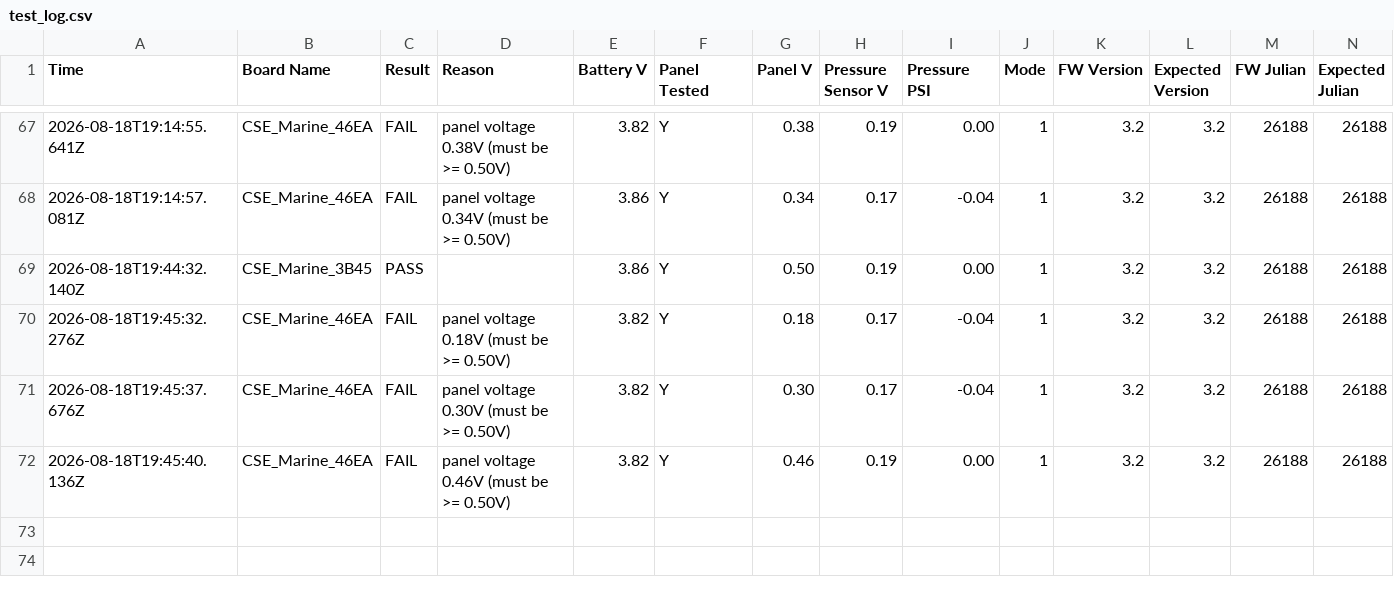
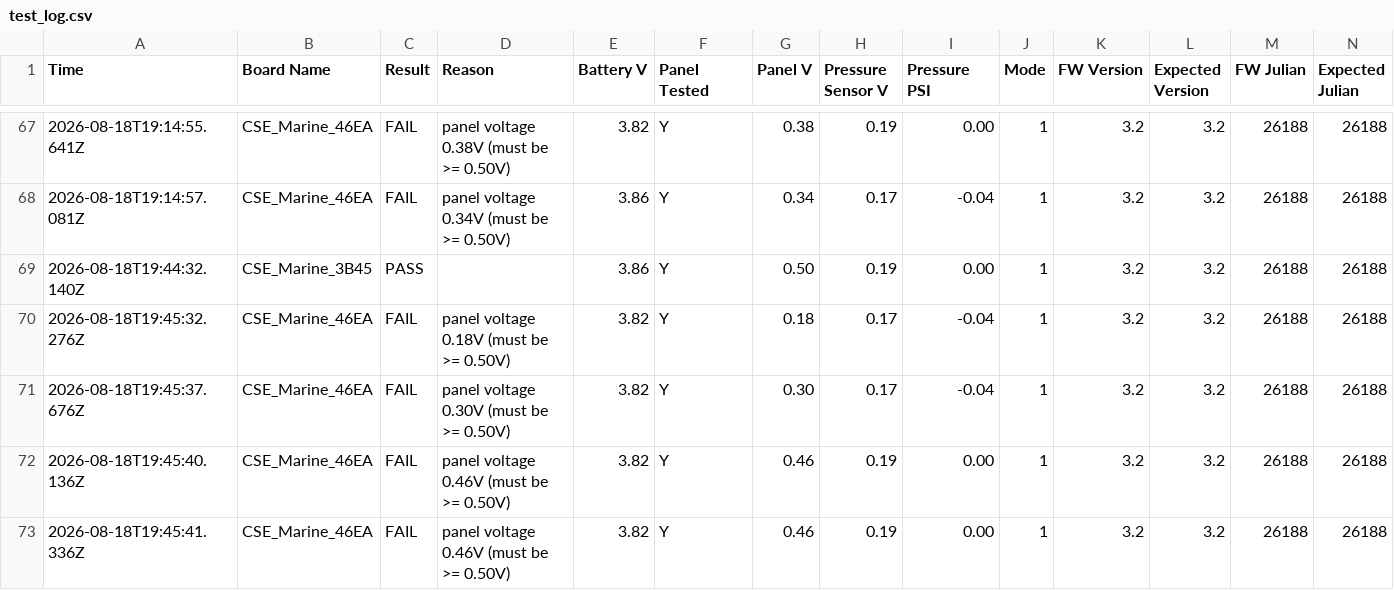
Before and after one commit to gmiedema-cse/Keepertech-logs, a CSV file: test_log.csv, drawn as a sheet; only a part is shown, gaps mark what is left out.

Commit message:
Update test log (72 results)

```diff
--- a/test_log.csv
+++ b/test_log.csv
@@ -72 +72,2 @@ Time,Board Name,Result,Reason,Battery V,Panel Tested,Panel V,Pressure Sensor V,P
 2026-08-18T19:45:40.136Z,CSE_Marine_46EA,FAIL,panel voltage 0.46V (must be >= 0.50V),3.82,Y,0.46,0.19,0.00,1,3.2,3.2,26188,26188
+2026-08-18T19:45:41.336Z,CSE_Marine_46EA,FAIL,panel voltage 0.46V (must be >= 0.50V),3.82,Y,0.46,0.19,0.00,1,3.2,3.2,26188,26188
```
